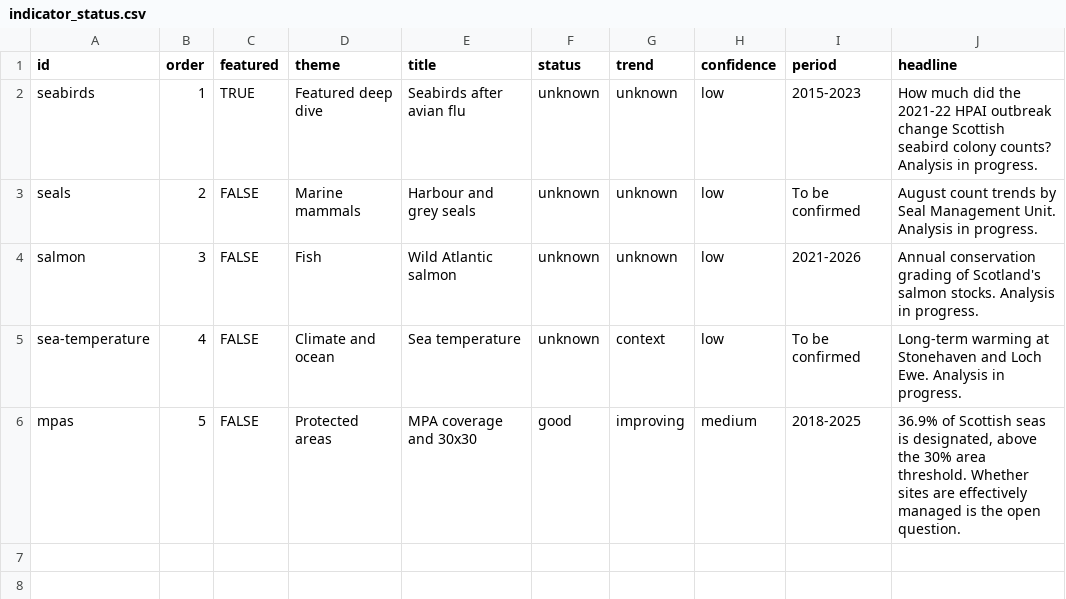
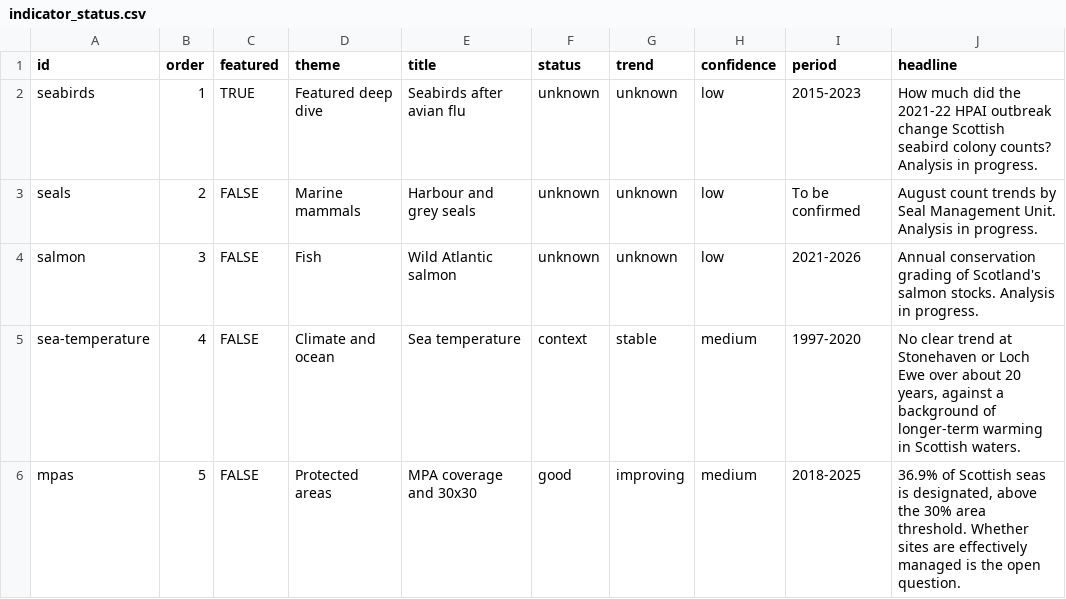
Before and after one commit to emmabranch/scotland-seas-indicators, a CSV file: data/lookup/indicator_status.csv, drawn as a sheet.

Commit message:
Step 3: sea temperature at Stonehaven and Loch Ewe

```diff
--- a/data/lookup/indicator_status.csv
+++ b/data/lookup/indicator_status.csv
@@ -4,3 +4,3 @@ seals,2,FALSE,Marine mammals,Harbour and grey seals,unknown,unknown,low,To be co
 salmon,3,FALSE,Fish,Wild Atlantic salmon,unknown,unknown,low,2021-2026,"Annual conservation grading of Scotland's salmon stocks. Analysis in progress."
-sea-temperature,4,FALSE,Climate and ocean,Sea temperature,unknown,context,low,To be confirmed,"Long-term warming at Stonehaven and Loch Ewe. Analysis in progress."
+sea-temperature,4,FALSE,Climate and ocean,Sea temperature,context,stable,medium,1997-2020,"No clear trend at Stonehaven or Loch Ewe over about 20 years, against a background of longer-term warming in Scottish waters."
 mpas,5,FALSE,Protected areas,MPA coverage and 30x30,good,improving,medium,2018-2025,"36.9% of Scottish seas is designated, above the 30% area threshold. Whether sites are effectively managed is the open question."
```
Also changed, not shown: 12 other files.
